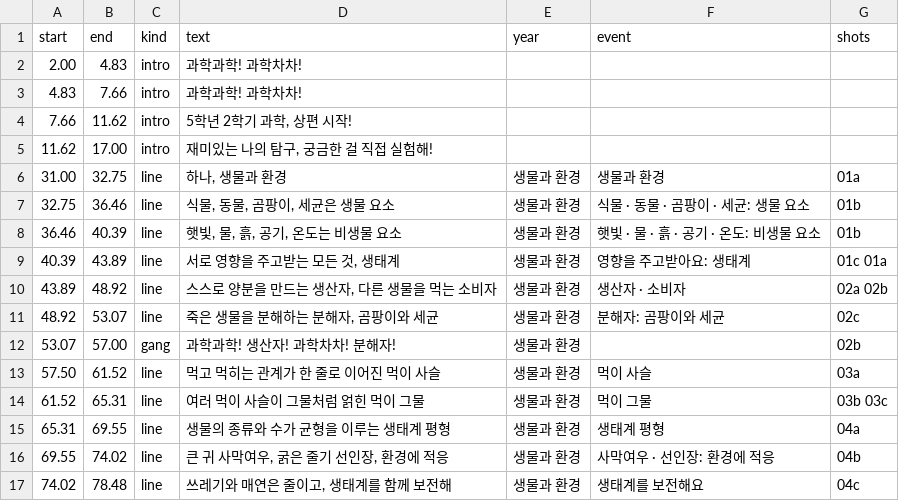
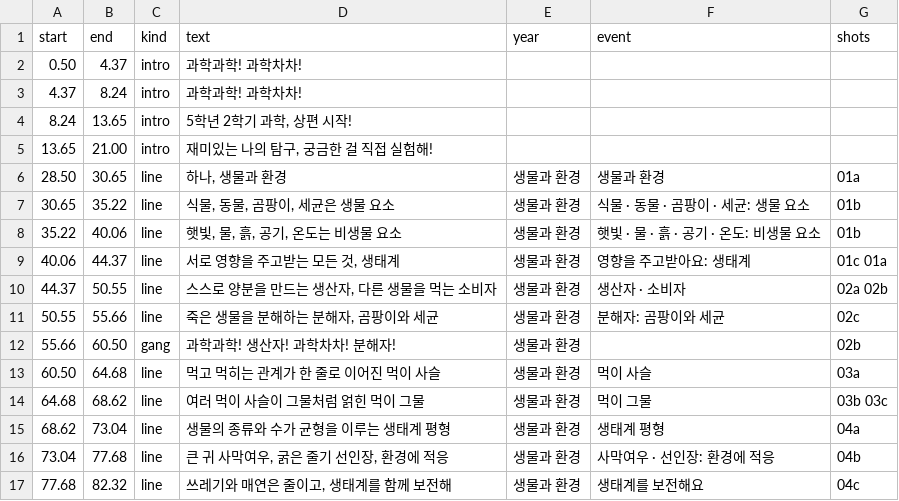
Before and after one commit to fire1200/jcos, a CSV file: video/science_5_2a_song/timing.csv, drawn as a sheet; only a part is shown; the diff covers the shown part only.

```diff
--- a/video/science_5_2a_song/timing.csv
+++ b/video/science_5_2a_song/timing.csv
@@ -1,17 +1,17 @@
 start,end,kind,text,year,event,shots
-2.00,4.83,intro,과학과학! 과학차차!,,,
-4.83,7.66,intro,과학과학! 과학차차!,,,
-7.66,11.62,intro,"5학년 2학기 과학, 상편 시작!",,,
-11.62,17.00,intro,"재미있는 나의 탐구, 궁금한 걸 직접 실험해!",,,
-31.00,32.75,line,"하나, 생물과 환경",생물과 환경,생물과 환경,01a
-32.75,36.46,line,"식물, 동물, 곰팡이, 세균은 생물 요소",생물과 환경,식물 · 동물 · 곰팡이 · 세균: 생물 요소,01b
-36.46,40.39,line,"햇빛, 물, 흙, 공기, 온도는 비생물 요소",생물과 환경,햇빛 · 물 · 흙 · 공기 · 온도: 비생물 요소,01b
-40.39,43.89,line,"서로 영향을 주고받는 모든 것, 생태계",생물과 환경,영향을 주고받아요: 생태계,01c 01a
-43.89,48.92,line,"스스로 양분을 만드는 생산자, 다른 생물을 먹는 소비자",생물과 환경,생산자 · 소비자,02a 02b
-48.92,53.07,line,"죽은 생물을 분해하는 분해자, 곰팡이와 세균",생물과 환경,분해자: 곰팡이와 세균,02c
-53.07,57.00,gang,과학과학! 생산자! 과학차차! 분해자!,생물과 환경,,02b
-57.50,61.52,line,먹고 먹히는 관계가 한 줄로 이어진 먹이 사슬,생물과 환경,먹이 사슬,03a
-61.52,65.31,line,여러 먹이 사슬이 그물처럼 얽힌 먹이 그물,생물과 환경,먹이 그물,03b 03c
-65.31,69.55,line,생물의 종류와 수가 균형을 이루는 생태계 평형,생물과 환경,생태계 평형,04a
-69.55,74.02,line,"큰 귀 사막여우, 굵은 줄기 선인장, 환경에 적응",생물과 환경,사막여우 · 선인장: 환경에 적응,04b
-74.02,78.48,line,"쓰레기와 매연은 줄이고, 생태계를 함께 보전해",생물과 환경,생태계를 보전해요,04c
+0.50,4.37,intro,과학과학! 과학차차!,,,
+4.37,8.24,intro,과학과학! 과학차차!,,,
+8.24,13.65,intro,"5학년 2학기 과학, 상편 시작!",,,
+13.65,21.00,intro,"재미있는 나의 탐구, 궁금한 걸 직접 실험해!",,,
+28.50,30.65,line,"하나, 생물과 환경",생물과 환경,생물과 환경,01a
+30.65,35.22,line,"식물, 동물, 곰팡이, 세균은 생물 요소",생물과 환경,식물 · 동물 · 곰팡이 · 세균: 생물 요소,01b
+35.22,40.06,line,"햇빛, 물, 흙, 공기, 온도는 비생물 요소",생물과 환경,햇빛 · 물 · 흙 · 공기 · 온도: 비생물 요소,01b
+40.06,44.37,line,"서로 영향을 주고받는 모든 것, 생태계",생물과 환경,영향을 주고받아요: 생태계,01c 01a
+44.37,50.55,line,"스스로 양분을 만드는 생산자, 다른 생물을 먹는 소비자",생물과 환경,생산자 · 소비자,02a 02b
+50.55,55.66,line,"죽은 생물을 분해하는 분해자, 곰팡이와 세균",생물과 환경,분해자: 곰팡이와 세균,02c
+55.66,60.50,gang,과학과학! 생산자! 과학차차! 분해자!,생물과 환경,,02b
+60.50,64.68,line,먹고 먹히는 관계가 한 줄로 이어진 먹이 사슬,생물과 환경,먹이 사슬,03a
+64.68,68.62,line,여러 먹이 사슬이 그물처럼 얽힌 먹이 그물,생물과 환경,먹이 그물,03b 03c
+68.62,73.04,line,생물의 종류와 수가 균형을 이루는 생태계 평형,생물과 환경,생태계 평형,04a
+73.04,77.68,line,"큰 귀 사막여우, 굵은 줄기 선인장, 환경에 적응",생물과 환경,사막여우 · 선인장: 환경에 적응,04b
+77.68,82.32,line,"쓰레기와 매연은 줄이고, 생태계를 함께 보전해",생물과 환경,생태계를 보전해요,04c
```
Also changed, not shown: 78 edited cells elsewhere in this file, video/science_5_2a_song/shots.csv, 2 other files.
